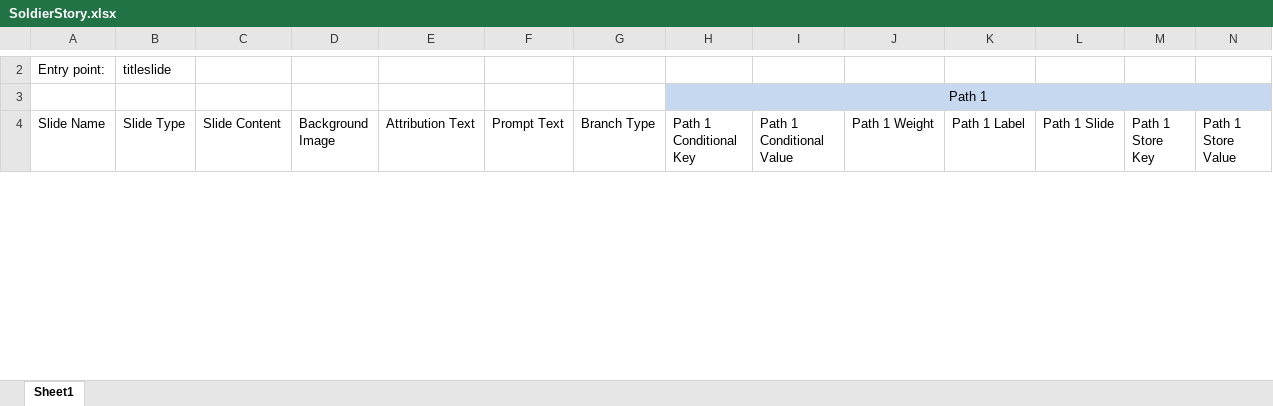
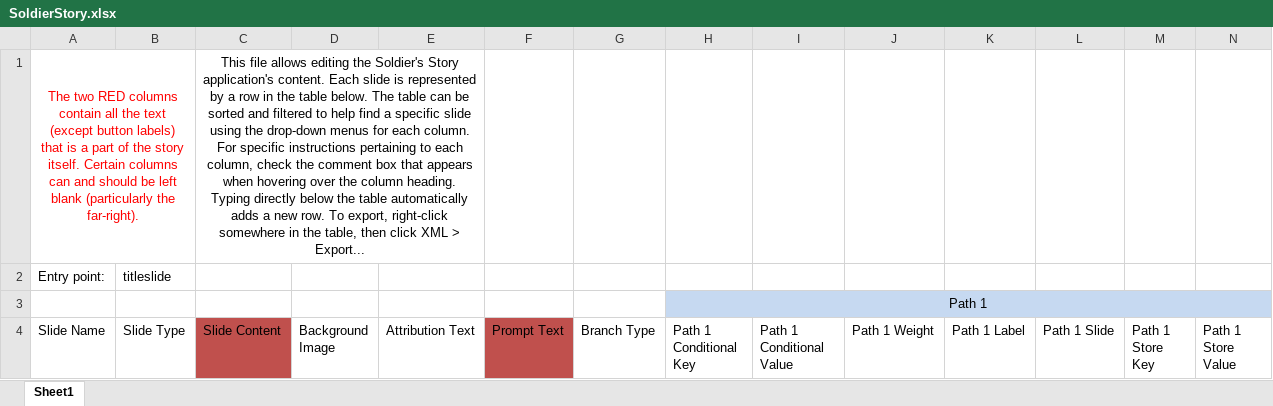
Before and after one commit to NBTB/solider_story, an Excel workbook: CivilWarNarrative/bin/SoldierStory.xlsx, sheet Sheet1, drawn as a sheet; only a part is shown, gaps mark what is left out; values as stored, in another font and other column widths than the file's, no borders; table styles not drawn; rows hold the shown columns only; the diff covers the shown part only; the diff names each change by its address in the sheet, - before the commit and + after, or states it on an @@ line.

Commit message:
Rewrote the story. Fixed bugs with decision-type key storing and random-type path choosing.

```diff
--- a/CivilWarNarrative/bin/SoldierStory.xlsx (sheet Sheet1)
+++ b/CivilWarNarrative/bin/SoldierStory.xlsx (sheet Sheet1)
+row 1: The two RED columns contain all the text (except button labels) that is a part of the story itself. Certain columns can and should be left blank (particularly the far-right). |  | This file allows editing the Soldier's Story application's content. Each slide is represented by a row in the table below. The table can be sorted and filtered to help find a specific slide using the drop-down menus for each column. For specific instructions pertaining to each column, check the comment box that appears when hovering over the column heading. Typing directly below the table automatically adds a new row. To export, right-click somewhere in the table, then click XML > Export...
-C4 fill: none
+C4 fill: #C0504D
-F4 fill: none
+F4 fill: #C0504D
```
Also changed, not shown: other rows of this sheet, 6 other files.
